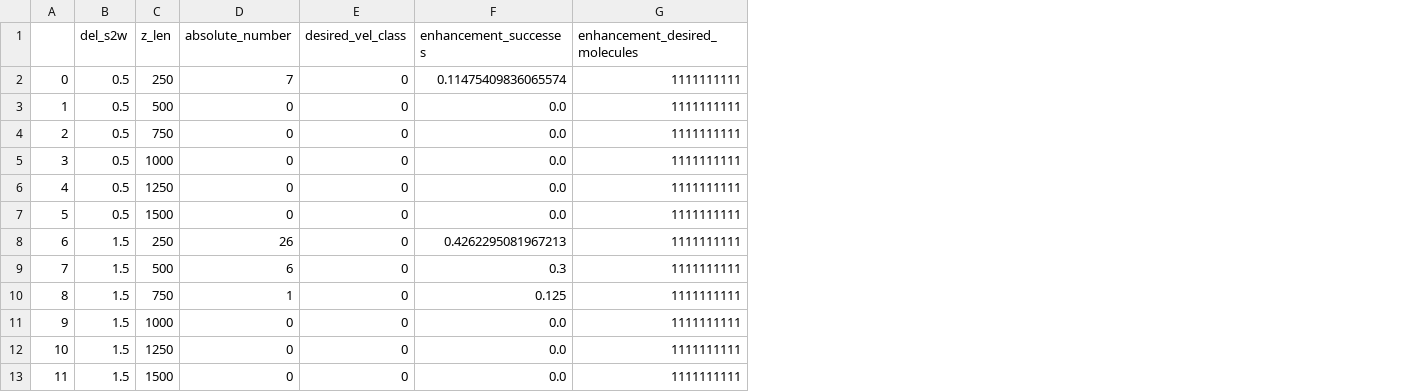
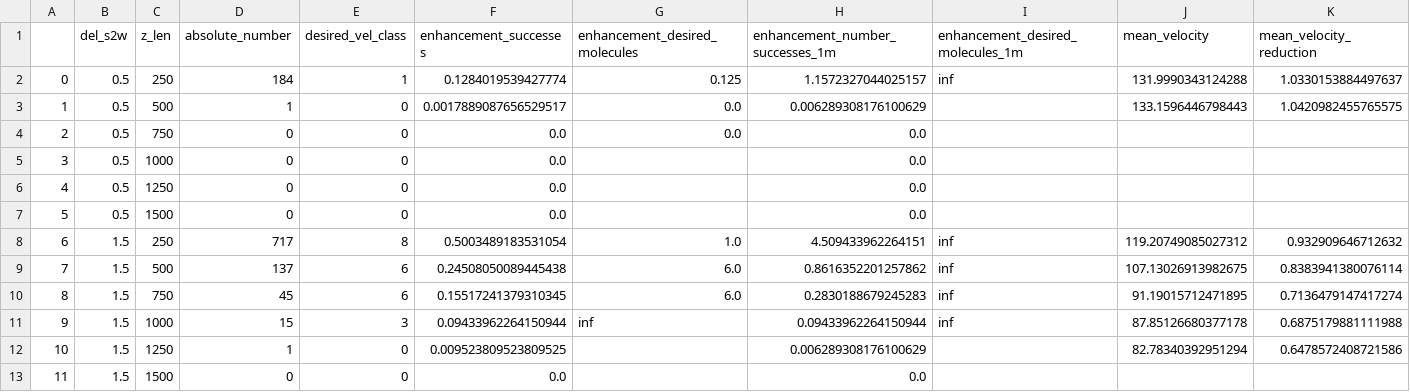
Before and after one commit to Andrew-wi/magnetic_lens, a CSV file: zeeman_sisyphus/2021-01-15/param_scans_2021-01-15/param_scans_2021-01-15.csv, drawn as a sheet; only a part is shown; the diff covers the shown part only; the diff names each change by its address in the sheet, - before the commit and + after, or states it on an @@ line.

Commit message:
updates to runs, overnight caoh 2d parameter scan for length and detuning, decent results

```diff
--- a/zeeman_sisyphus/2021-01-15/param_scans_2021-01-15/param_scans_2021-01-15.csv
+++ b/zeeman_sisyphus/2021-01-15/param_scans_2021-01-15/param_scans_2021-01-15.csv
+column H (enhancement_number_successes_1m), rows 2-13: 1.1572327044025157 | 0.006289308176100629 | 0.0 | 0.0 | 0.0 | 0.0 | 4.509433962264151 | 0.8616352201257862 | 0.2830188679245283 | 0.09433962264150944 | 0.006289308176100629 | 0.0
+column I (enhancement_desired_molecules_1m), rows 2-11: inf |  |  |  |  |  | inf | inf | inf | inf
+column J (mean_velocity), rows 2-12: 131.9990343124288 | 133.1596446798443 |  |  |  |  | 119.20749085027312 | 107.13026913982675 | 91.19015712471895 | 87.85126680377178 | 82.78340392951294
+column K (mean_velocity_reduction), rows 2-12: 1.0330153884497637 | 1.0420982455765575 |  |  |  |  | 0.932909646712632 | 0.8383941380076114 | 0.7136479147417274 | 0.6875179881111988 | 0.6478572408721586
-D2 (absolute_number): 7
+D2 (absolute_number): 184
-E2 (desired_vel_class): 0
+E2 (desired_vel_class): 1
-F2 (enhancement_successes): 0.11475409836065574
+F2 (enhancement_successes): 0.1284019539427774
-G2 (enhancement_desired_molecules): 1111111111
+G2 (enhancement_desired_molecules): 0.125
-D3 (absolute_number): 0
+D3 (absolute_number): 1
-F3 (enhancement_successes): 0.0
+F3 (enhancement_successes): 0.0017889087656529517
-G3:G4 (enhancement_desired_molecules): 1111111111
+G3:G4 (enhancement_desired_molecules): 0.0
-G5:G7 (enhancement_desired_molecules): 1111111111
+G5:G7 (enhancement_desired_molecules): (empty)
-D8 (absolute_number): 26
+D8 (absolute_number): 717
-E8 (desired_vel_class): 0
+E8 (desired_vel_class): 8
-F8 (enhancement_successes): 0.4262295081967213
+F8 (enhancement_successes): 0.5003489183531054
-G8 (enhancement_desired_molecules): 1111111111
+G8 (enhancement_desired_molecules): 1.0
-D9 (absolute_number): 6
+D9 (absolute_number): 137
-E9:E10 (desired_vel_class): 0
+E9:E10 (desired_vel_class): 6
-F9 (enhancement_successes): 0.3
+F9 (enhancement_successes): 0.24508050089445438
-G9:G10 (enhancement_desired_molecules): 1111111111
+G9:G10 (enhancement_desired_molecules): 6.0
-D10 (absolute_number): 1
+D10 (absolute_number): 45
-F10 (enhancement_successes): 0.125
+F10 (enhancement_successes): 0.15517241379310345
-D11 (absolute_number): 0
+D11 (absolute_number): 15
-E11 (desired_vel_class): 0
+E11 (desired_vel_class): 3
-F11 (enhancement_successes): 0.0
+F11 (enhancement_successes): 0.09433962264150944
-G11 (enhancement_desired_molecules): 1111111111
+G11 (enhancement_desired_molecules): inf
-D12 (absolute_number): 0
+D12 (absolute_number): 1
-F12 (enhancement_successes): 0.0
+F12 (enhancement_successes): 0.009523809523809525
-G12:G13 (enhancement_desired_molecules): 1111111111
+G12:G13 (enhancement_desired_molecules): (empty)
```
Also changed, not shown: 96 edited cells elsewhere in this file, 32 other files.
